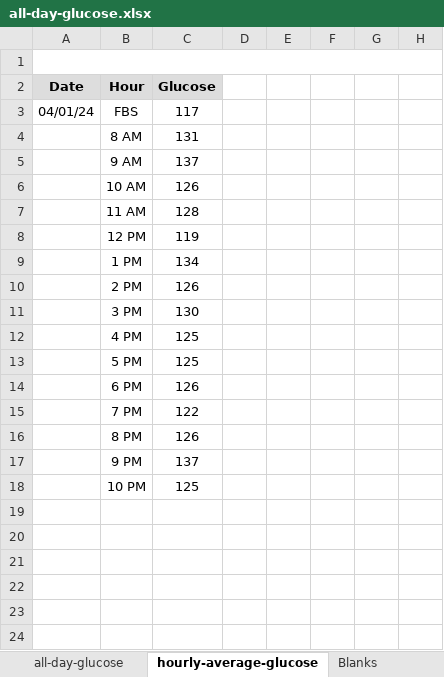
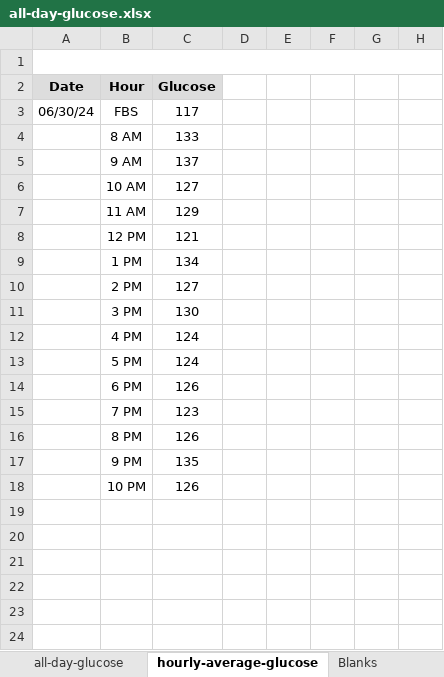
Before and after one commit to drjlevi6/Data-Scientist, an Excel workbook: polynomial-trendlines/all-day-glucose.xlsx, sheet hourly-average-glucose, drawn as a sheet; only a part is shown; values as stored, in another font and other column widths than the file's, no borders; charts and pictures not drawn; the diff names each change by its address in the sheet, - before the commit and + after, or states it on an @@ line.

```diff
--- a/polynomial-trendlines/all-day-glucose.xlsx (sheet hourly-average-glucose)
+++ b/polynomial-trendlines/all-day-glucose.xlsx (sheet hourly-average-glucose)
-A3 (Date): 04/01/24
+A3 (Date): 06/30/24
-C4 (Glucose): 131
+C4 (Glucose): 133
-C6 (Glucose): 126
+C6 (Glucose): 127
-C7 (Glucose): 128
+C7 (Glucose): 129
-C8 (Glucose): 119
+C8 (Glucose): 121
-C10 (Glucose): 126
+C10 (Glucose): 127
-C12:C13 (Glucose): 125
+C12:C13 (Glucose): 124
-C15 (Glucose): 122
+C15 (Glucose): 123
-C17 (Glucose): 137
+C17 (Glucose): 135
-C18 (Glucose): 125
+C18 (Glucose): 126
```
Also changed, not shown: sheet all-day-glucose, charts or pictures, 7 other files.
